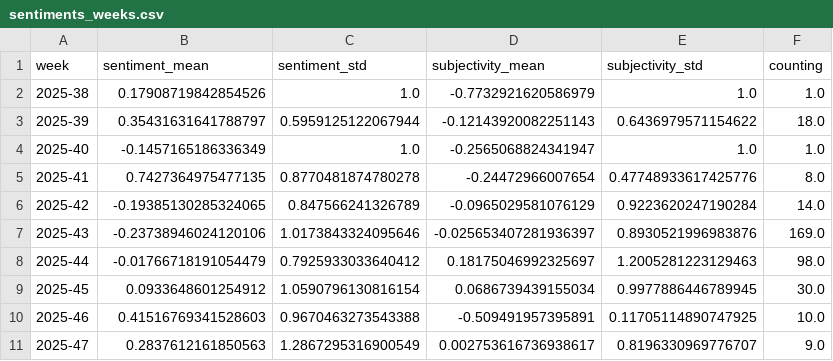
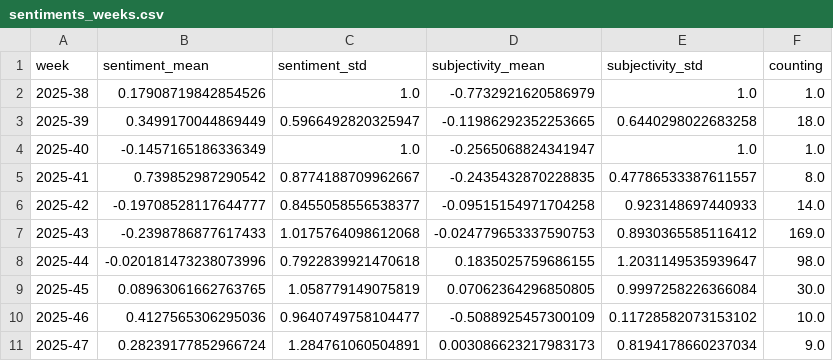
Before and after one commit to liese97-news/HurricaneIsComing, a CSV file: csv/sentiments_weeks.csv, drawn as a sheet; only a part is shown; the diff covers the shown part only.

```diff
--- a/csv/sentiments_weeks.csv
+++ b/csv/sentiments_weeks.csv
@@ -2,10 +2,10 @@ week,sentiment_mean,sentiment_std,subjectivity_mean,subjectivity_std,counting
 2025-38,0.17908719842854526,1.0,-0.7732921620586979,1.0,1.0
-2025-39,0.35431631641788797,0.5959125122067944,-0.12143920082251143,0.6436979571154622,18.0
+2025-39,0.3499170044869449,0.5966492820325947,-0.11986292352253665,0.6440298022683258,18.0
 2025-40,-0.1457165186336349,1.0,-0.2565068824341947,1.0,1.0
-2025-41,0.7427364975477135,0.8770481874780278,-0.24472966007654,0.47748933617425776,8.0
-2025-42,-0.19385130285324065,0.847566241326789,-0.0965029581076129,0.9223620247190284,14.0
-2025-43,-0.23738946024120106,1.0173843324095646,-0.025653407281936397,0.8930521996983876,169.0
-2025-44,-0.01766718191054479,0.7925933033640412,0.18175046992325697,1.2005281223129463,98.0
-2025-45,0.0933648601254912,1.0590796130816154,0.0686739439155034,0.9977886446789945,30.0
-2025-46,0.41516769341528603,0.9670463273543388,-0.509491957395891,0.11705114890747925,10.0
-2025-47,0.2837612161850563,1.2867295316900549,0.002753616736938617,0.8196330969776707,9.0
+2025-41,0.739852987290542,0.8774188709962667,-0.2435432870228835,0.47786533387611557,8.0
+2025-42,-0.19708528117644777,0.8455058556538377,-0.09515154971704258,0.923148697440933,14.0
+2025-43,-0.2398786877617433,1.0175764098612068,-0.024779653337590753,0.8930365585116412,169.0
+2025-44,-0.020181473238073996,0.7922839921470618,0.1835025759686155,1.2031149535939647,98.0
+2025-45,0.08963061662763765,1.058779149075819,0.07062364296850805,0.9997258226366084,30.0
+2025-46,0.4127565306295036,0.9640749758104477,-0.5088925457300109,0.11728582073153102,10.0
+2025-47,0.28239177852966724,1.284761060504891,0.003086623217983173,0.8194178660237034,9.0
```
Also changed, not shown: 1 added row and 24 edited cells elsewhere in this file, csv/sentiments_days.csv, csv/sentiments_locations.csv, 6 other files.
